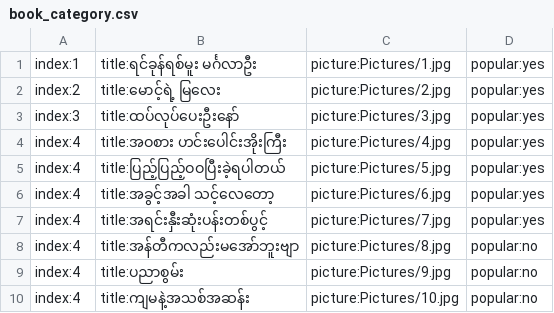
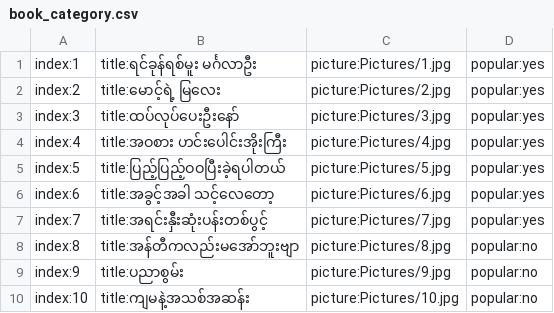
Before and after one commit to ghnaruto/book_paradise, a CSV file: book_category.csv, drawn as a sheet.

Commit message:
Update book_category.csv

```diff
--- a/book_category.csv
+++ b/book_category.csv
@@ -4,7 +4,7 @@ index:3,title:ထပ်လုပ်ပေးဦးနော်,picture:Pictures/
 index:4,title:အဝစား ဟင်းပေါင်းအိုးကြီး,picture:Pictures/4.jpg,popular:yes
-index:4,title:ပြည့်ပြည့်ဝဝပြီးခဲ့ရပါတယ်,picture:Pictures/5.jpg,popular:yes
-index:4,title:အခွင့်အခါ သင့်လေတော့,picture:Pictures/6.jpg,popular:yes
-index:4,title:အရင်းနှီးဆုံးပန်းတစ်ပွင့်,picture:Pictures/7.jpg,popular:yes
-index:4,title:အန်တီကလည်းမအော်ဘူးဗျာ,picture:Pictures/8.jpg,popular:no
-index:4,title:ပညာစွမ်း,picture:Pictures/9.jpg,popular:no
-index:4,title:ကျမနဲ့အသစ်အဆန်း,picture:Pictures/10.jpg,popular:no
+index:5,title:ပြည့်ပြည့်ဝဝပြီးခဲ့ရပါတယ်,picture:Pictures/5.jpg,popular:yes
+index:6,title:အခွင့်အခါ သင့်လေတော့,picture:Pictures/6.jpg,popular:yes
+index:7,title:အရင်းနှီးဆုံးပန်းတစ်ပွင့်,picture:Pictures/7.jpg,popular:yes
+index:8,title:အန်တီကလည်းမအော်ဘူးဗျာ,picture:Pictures/8.jpg,popular:no
+index:9,title:ပညာစွမ်း,picture:Pictures/9.jpg,popular:no
+index:10,title:ကျမနဲ့အသစ်အဆန်း,picture:Pictures/10.jpg,popular:no
```
